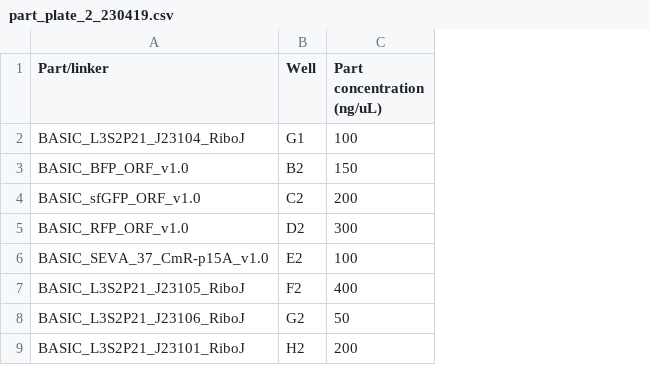
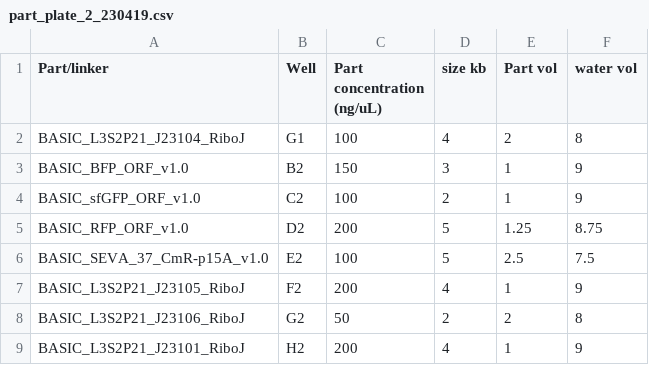
Before and after one commit to BASIC-DNA-ASSEMBLY/DNA-BOT, a CSV file: examples/part_plate_2_230419.csv, drawn as a sheet; the diff names each change by its address in the sheet, - before the commit and + after, or states it on an @@ line.

Commit message:
DNABot update
Fixed plate location error caused by adding additional columns in constructs.csv to calculate part volume more accurately

```diff
--- a/examples/part_plate_2_230419.csv
+++ b/examples/part_plate_2_230419.csv
+column D (size kb), rows 2-9: 4 | 3 | 2 | 5 | 5 | 4 | 2 | 4
+column E (Part vol), rows 2-9: 2 | 1 | 1 | 1.25 | 2.5 | 1 | 2 | 1
+column F (water vol), rows 2-9: 8 | 9 | 9 | 8.75 | 7.5 | 9 | 8 | 9
-C4 (Part concentration (ng/uL)): 200
+C4 (Part concentration (ng/uL)): 100
-C5 (Part concentration (ng/uL)): 300
+C5 (Part concentration (ng/uL)): 200
-C7 (Part concentration (ng/uL)): 400
+C7 (Part concentration (ng/uL)): 200
```
Also changed, not shown: 11 other files.
